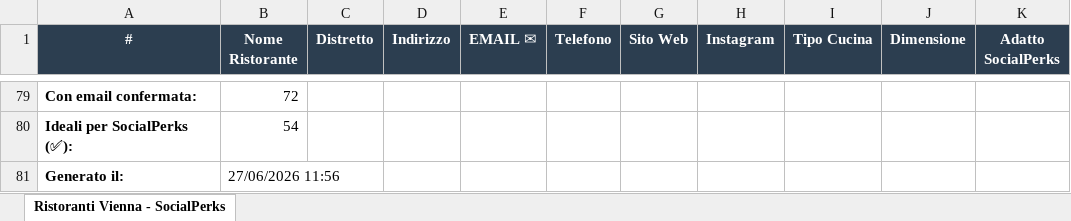
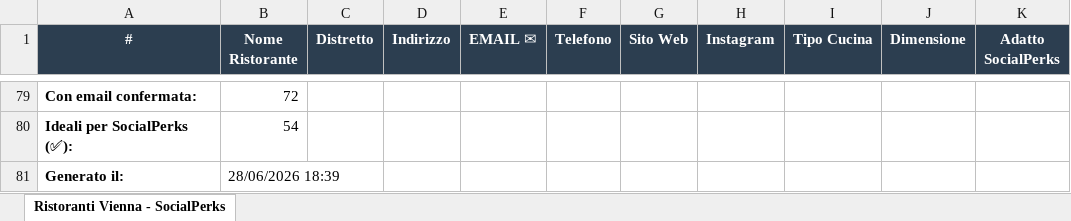
Before and after one commit to emanuelconti/claude-restaurants-, an Excel workbook: SocialPerks_Restaurants_Vienna.xlsx, sheet Ristoranti Vienna - SocialPerks, drawn as a sheet; only a part is shown, gaps mark what is left out; values as stored, in another font and other column widths than the file's, no borders; the diff names each change by its address in the sheet, - before the commit and + after, or states it on an @@ line.

```diff
--- a/SocialPerks_Restaurants_Vienna.xlsx (sheet Ristoranti Vienna - SocialPerks)
+++ b/SocialPerks_Restaurants_Vienna.xlsx (sheet Ristoranti Vienna - SocialPerks)
-B81 (Nome Ristorante): 27/06/2026 11:56
+B81 (Nome Ristorante): 28/06/2026 18:39
```
Also changed, not shown: SocialPerks_Restaurants_Casablanca.xlsx, SocialPerks_Restaurants_Paris_New.xlsx, 18 other files.
